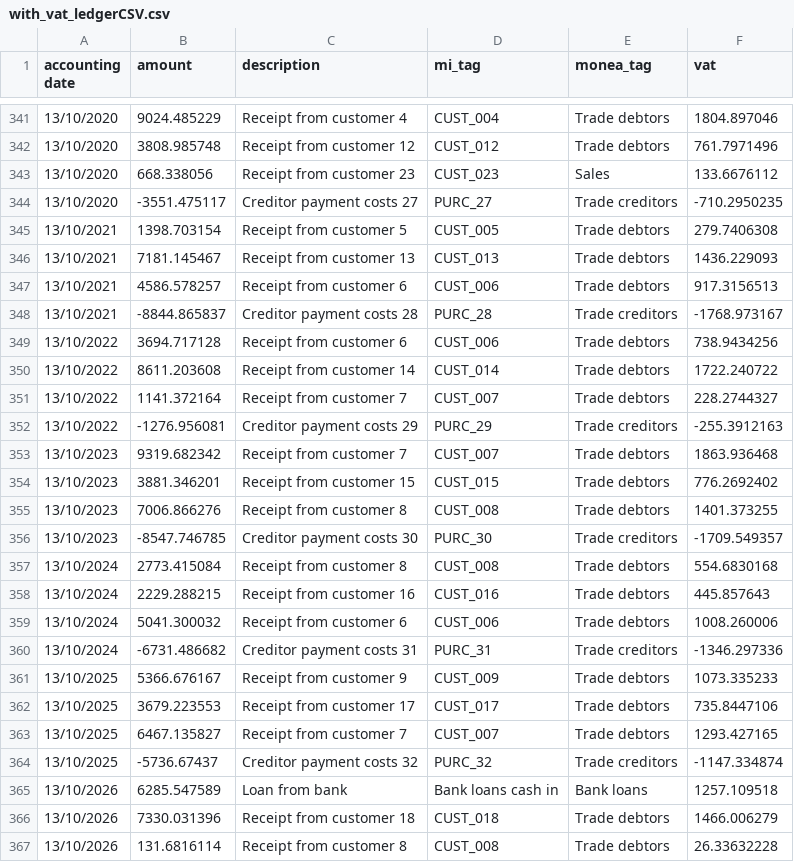
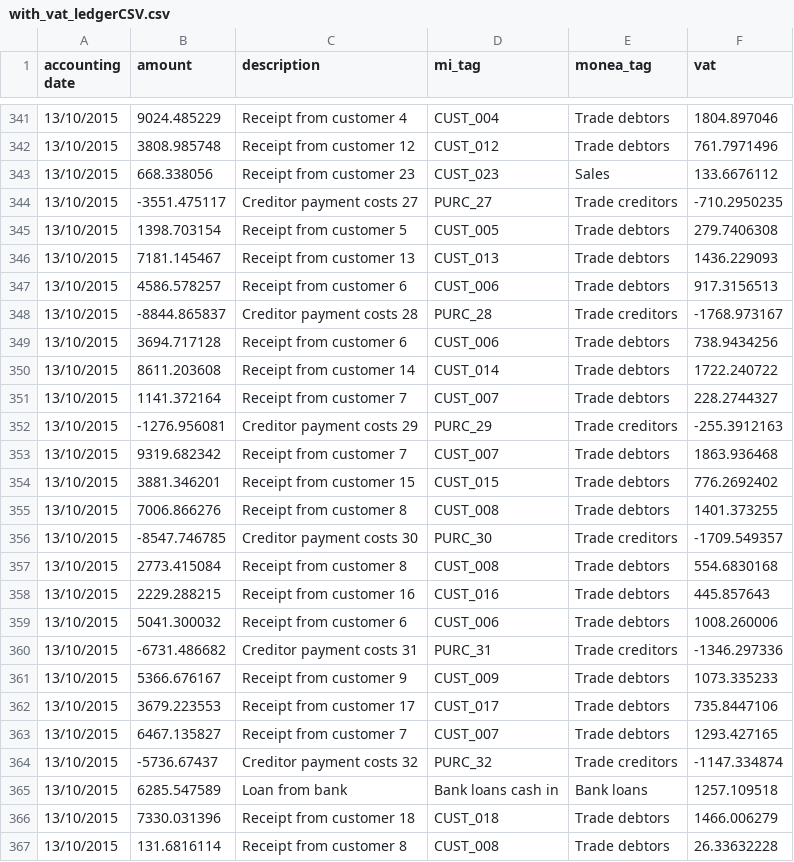
Before and after one commit to elliotte/finance_and_loans, a CSV file: files/with_vat_ledgerCSV.csv, drawn as a sheet; only a part is shown, gaps mark what is left out; the diff covers the shown part only.

```diff
--- a/files/with_vat_ledgerCSV.csv
+++ b/files/with_vat_ledgerCSV.csv
@@ -341,27 +341,27 @@ accounting date,amount,description,mi_tag,monea_tag,vat
-13/10/2020,9024.485229,Receipt from customer 4,CUST_004,Trade debtors,1804.897046
-13/10/2020,3808.985748,Receipt from customer 12,CUST_012,Trade debtors,761.7971496
-13/10/2020,668.338056,Receipt from customer 23,CUST_023,Sales,133.6676112
-13/10/2020,-3551.475117,Creditor payment costs 27,PURC_27,Trade creditors,-710.2950235
-13/10/2021,1398.703154,Receipt from customer 5,CUST_005,Trade debtors,279.7406308
-13/10/2021,7181.145467,Receipt from customer 13,CUST_013,Trade debtors,1436.229093
-13/10/2021,4586.578257,Receipt from customer 6,CUST_006,Trade debtors,917.3156513
-13/10/2021,-8844.865837,Creditor payment costs 28,PURC_28,Trade creditors,-1768.973167
-13/10/2022,3694.717128,Receipt from customer 6,CUST_006,Trade debtors,738.9434256
-13/10/2022,8611.203608,Receipt from customer 14,CUST_014,Trade debtors,1722.240722
-13/10/2022,1141.372164,Receipt from customer 7,CUST_007,Trade debtors,228.2744327
-13/10/2022,-1276.956081,Creditor payment costs 29,PURC_29,Trade creditors,-255.3912163
-13/10/2023,9319.682342,Receipt from customer 7,CUST_007,Trade debtors,1863.936468
-13/10/2023,3881.346201,Receipt from customer 15,CUST_015,Trade debtors,776.2692402
-13/10/2023,7006.866276,Receipt from customer 8,CUST_008,Trade debtors,1401.373255
-13/10/2023,-8547.746785,Creditor payment costs 30,PURC_30,Trade creditors,-1709.549357
-13/10/2024,2773.415084,Receipt from customer 8,CUST_008,Trade debtors,554.6830168
-13/10/2024,2229.288215,Receipt from customer 16,CUST_016,Trade debtors,445.857643
-13/10/2024,5041.300032,Receipt from customer 6,CUST_006,Trade debtors,1008.260006
-13/10/2024,-6731.486682,Creditor payment costs 31,PURC_31,Trade creditors,-1346.297336
-13/10/2025,5366.676167,Receipt from customer 9,CUST_009,Trade debtors,1073.335233
-13/10/2025,3679.223553,Receipt from customer 17,CUST_017,Trade debtors,735.8447106
-13/10/2025,6467.135827,Receipt from customer 7,CUST_007,Trade debtors,1293.427165
-13/10/2025,-5736.67437,Creditor payment costs 32,PURC_32,Trade creditors,-1147.334874
-13/10/2026,6285.547589,Loan from bank,Bank loans cash in,Bank loans,1257.109518
-13/10/2026,7330.031396,Receipt from customer 18,CUST_018,Trade debtors,1466.006279
-13/10/2026,131.6816114,Receipt from customer 8,CUST_008,Trade debtors,26.33632228
+13/10/2015,9024.485229,Receipt from customer 4,CUST_004,Trade debtors,1804.897046
+13/10/2015,3808.985748,Receipt from customer 12,CUST_012,Trade debtors,761.7971496
+13/10/2015,668.338056,Receipt from customer 23,CUST_023,Sales,133.6676112
+13/10/2015,-3551.475117,Creditor payment costs 27,PURC_27,Trade creditors,-710.2950235
+13/10/2015,1398.703154,Receipt from customer 5,CUST_005,Trade debtors,279.7406308
+13/10/2015,7181.145467,Receipt from customer 13,CUST_013,Trade debtors,1436.229093
+13/10/2015,4586.578257,Receipt from customer 6,CUST_006,Trade debtors,917.3156513
+13/10/2015,-8844.865837,Creditor payment costs 28,PURC_28,Trade creditors,-1768.973167
+13/10/2015,3694.717128,Receipt from customer 6,CUST_006,Trade debtors,738.9434256
+13/10/2015,8611.203608,Receipt from customer 14,CUST_014,Trade debtors,1722.240722
+13/10/2015,1141.372164,Receipt from customer 7,CUST_007,Trade debtors,228.2744327
+13/10/2015,-1276.956081,Creditor payment costs 29,PURC_29,Trade creditors,-255.3912163
+13/10/2015,9319.682342,Receipt from customer 7,CUST_007,Trade debtors,1863.936468
+13/10/2015,3881.346201,Receipt from customer 15,CUST_015,Trade debtors,776.2692402
+13/10/2015,7006.866276,Receipt from customer 8,CUST_008,Trade debtors,1401.373255
+13/10/2015,-8547.746785,Creditor payment costs 30,PURC_30,Trade creditors,-1709.549357
+13/10/2015,2773.415084,Receipt from customer 8,CUST_008,Trade debtors,554.6830168
+13/10/2015,2229.288215,Receipt from customer 16,CUST_016,Trade debtors,445.857643
+13/10/2015,5041.300032,Receipt from customer 6,CUST_006,Trade debtors,1008.260006
+13/10/2015,-6731.486682,Creditor payment costs 31,PURC_31,Trade creditors,-1346.297336
+13/10/2015,5366.676167,Receipt from customer 9,CUST_009,Trade debtors,1073.335233
+13/10/2015,3679.223553,Receipt from customer 17,CUST_017,Trade debtors,735.8447106
+13/10/2015,6467.135827,Receipt from customer 7,CUST_007,Trade debtors,1293.427165
+13/10/2015,-5736.67437,Creditor payment costs 32,PURC_32,Trade creditors,-1147.334874
+13/10/2015,6285.547589,Loan from bank,Bank loans cash in,Bank loans,1257.109518
+13/10/2015,7330.031396,Receipt from customer 18,CUST_018,Trade debtors,1466.006279
+13/10/2015,131.6816114,Receipt from customer 8,CUST_008,Trade debtors,26.33632228
```
Also changed, not shown: 167 edited cells elsewhere in this file, 5 other files.
